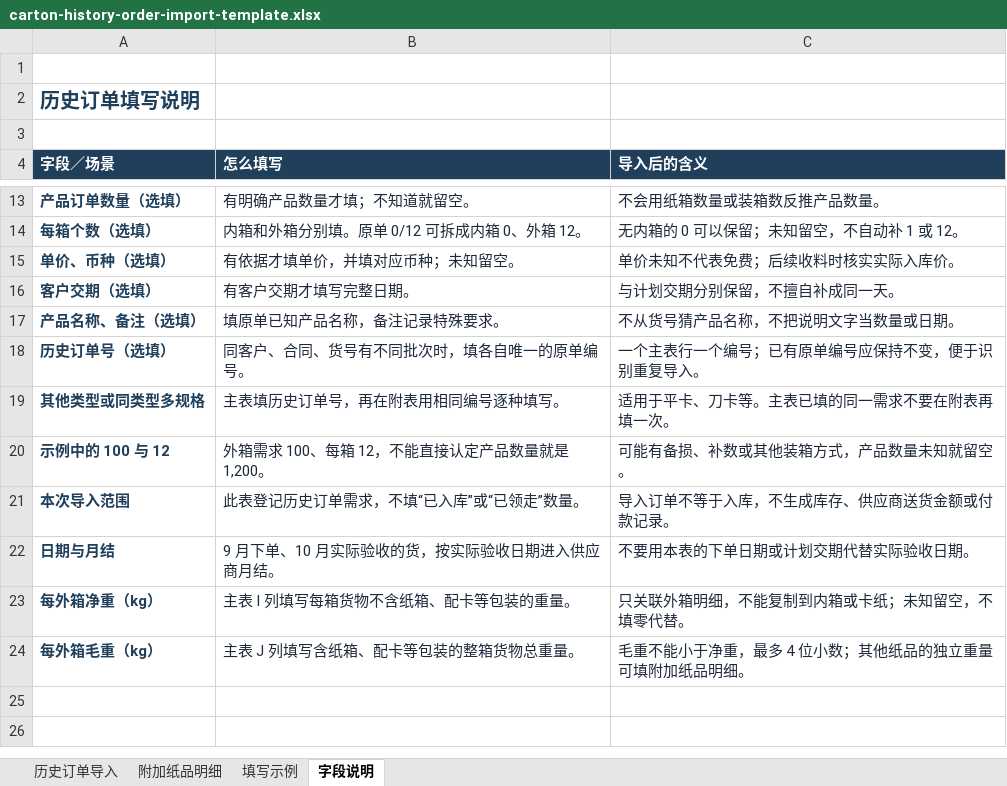
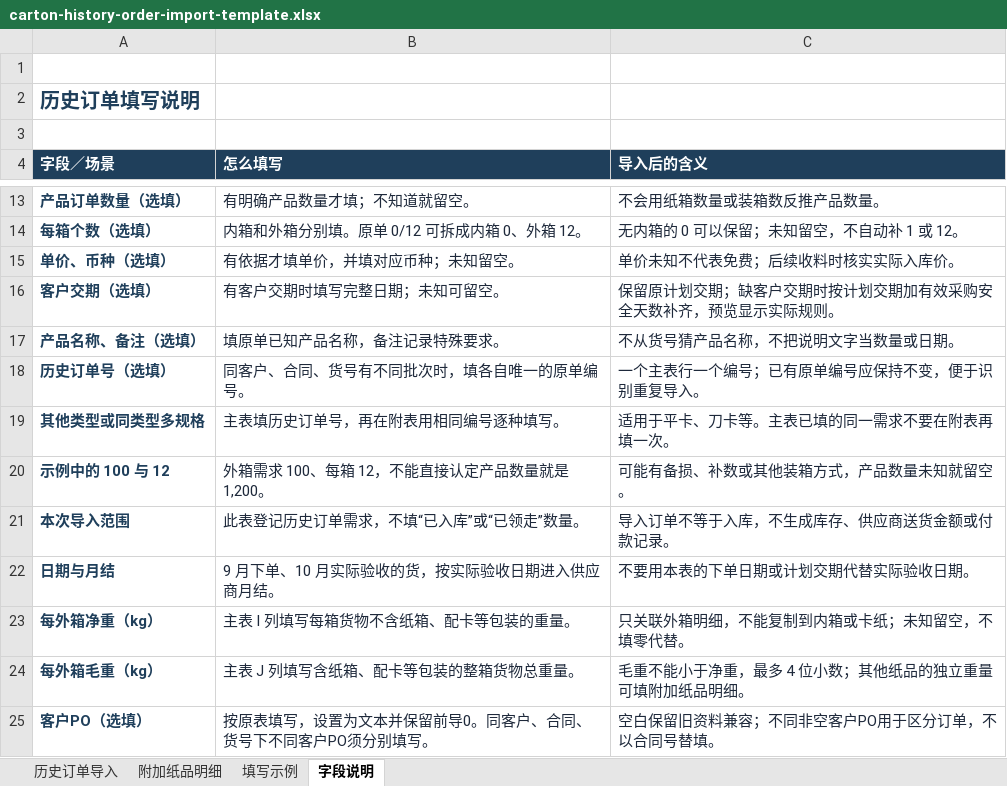
Before and after one commit to 13829313399-a11y/Royal-Regent-Nexus, an Excel workbook: public/templates/carton-history-order-import-template.xlsx, sheet 字段说明, drawn as a sheet; only a part is shown, gaps mark what is left out; values as stored, in another font and other column widths than the file's, no borders; the diff names each change by its address in the sheet, - before the commit and + after, or states it on an @@ line.

```diff
--- a/public/templates/carton-history-order-import-template.xlsx (sheet 字段说明)
+++ b/public/templates/carton-history-order-import-template.xlsx (sheet 字段说明)
-B16 (怎么填写): 有客户交期才填写完整日期。
+B16 (怎么填写): 有客户交期时填写完整日期；未知可留空。
-C16 (导入后的含义): 与计划交期分别保留，不擅自补成同一天。
+C16 (导入后的含义): 保留原计划交期；缺客户交期时按计划交期加有效采购安全天数补齐，预览显示实际规则。
+row 25: 客户PO（选填） | 按原表填写，设置为文本并保留前导0。同客户、合同、货号下不同客户PO须分别填写。 | 空白保留旧资料兼容；不同非空客户PO用于区分订单，不以合同号替填。
```
Also changed, not shown: sheet 历史订单导入, sheet 填写示例, 31 other files.
